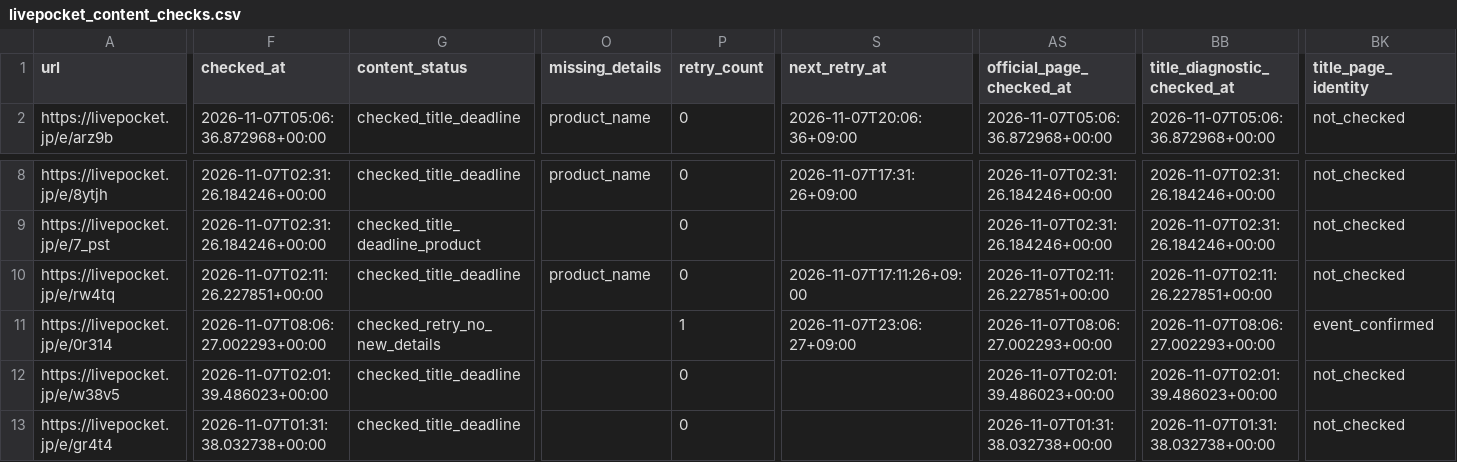
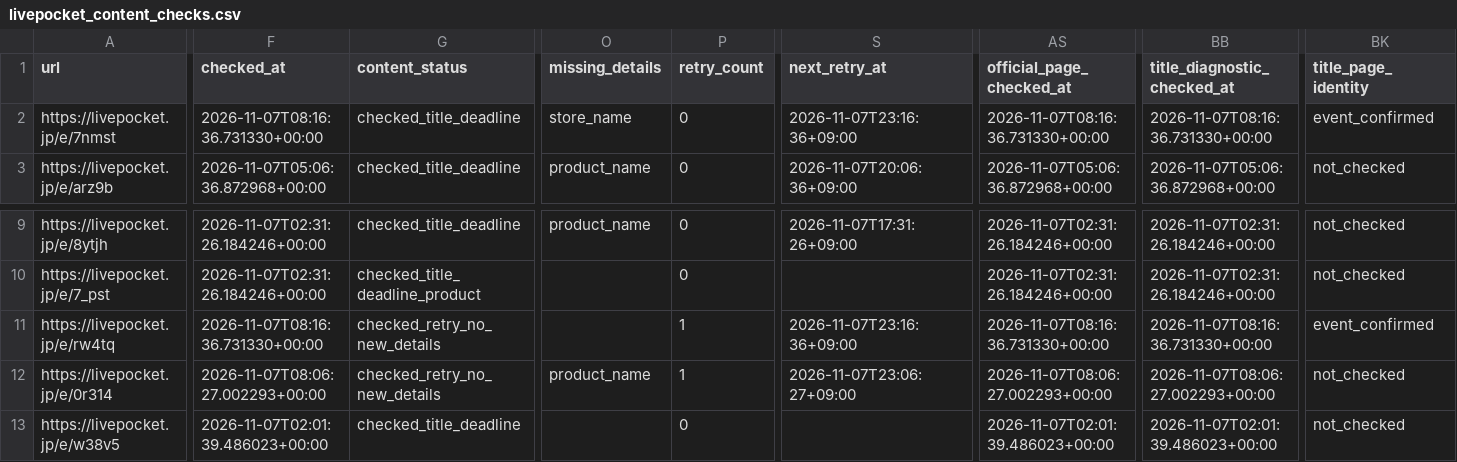
Before and after one commit to ttttt-9554/pokeca-map, a CSV file: livepocket_content_checks.csv, drawn as a sheet; only a part is shown, gaps mark what is left out; the shorter side is filled out with more unchanged rows; addresses are those after the commit; rows hold the shown columns only; the diff covers the shown part only; the diff names each change by its address in the sheet, - before the commit and + after, or states it on an @@ line.

```diff
--- a/livepocket_content_checks.csv
+++ b/livepocket_content_checks.csv
+row 2: https://livepocket.jp/e/7nmst | 2026-11-07T08:16:36.731330+00:00 | checked_title_deadline | store_name | 0 | 2026-11-07T23:16:36+09:00 | 2026-11-07T08:16:36.731330+00:00 | 2026-11-07T08:16:36.731330+00:00 | event_confirmed
-F11 (checked_at): 2026-11-07T02:11:26.227851+00:00
+F11 (checked_at): 2026-11-07T08:16:36.731330+00:00
-G11 (content_status): checked_title_deadline
+G11 (content_status): checked_retry_no_new_details
-O11 (missing_details): product_name
+O11 (missing_details): (empty)
-P11 (retry_count): 0
+P11 (retry_count): 1
-S11 (next_retry_at): 2026-11-07T17:11:26+09:00
+S11 (next_retry_at): 2026-11-07T23:16:36+09:00
-AS11 (official_page_checked_at): 2026-11-07T02:11:26.227851+00:00
+AS11 (official_page_checked_at): 2026-11-07T08:16:36.731330+00:00
-BB11 (title_diagnostic_checked_at): 2026-11-07T02:11:26.227851+00:00
+BB11 (title_diagnostic_checked_at): 2026-11-07T08:16:36.731330+00:00
-BK11 (title_page_identity): not_checked
+BK11 (title_page_identity): event_confirmed
-O12 (missing_details): (empty)
+O12 (missing_details): product_name
-BK12 (title_page_identity): event_confirmed
+BK12 (title_page_identity): not_checked
```
Also changed, not shown: 3 edited cells elsewhere in this file, livepocket_deadline_sources.csv, livepocket_review_queue.csv, 5 other files.
